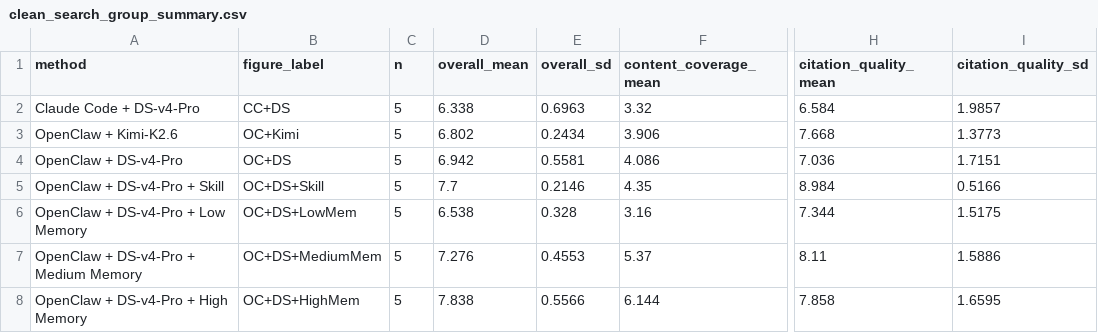
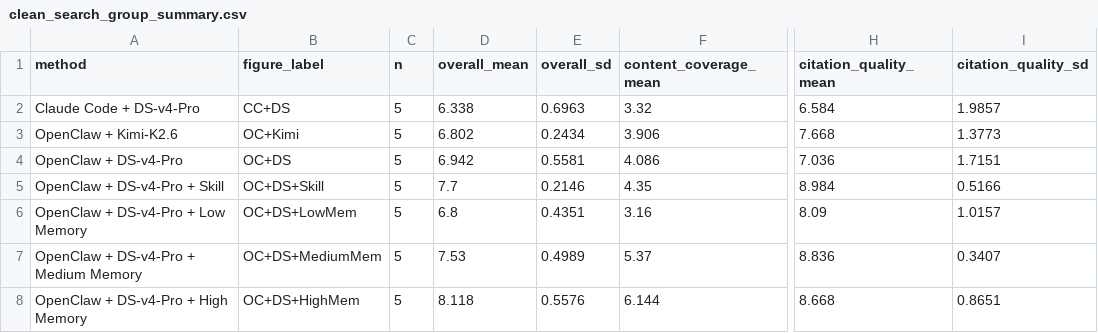
Before and after one commit to Harry050118/final_proj, a CSV file: runs/clean_search/summary/clean_search_group_summary.csv, drawn as a sheet; only a part is shown, gaps mark what is left out; the diff names each change by its address in the sheet, - before the commit and + after, or states it on an @@ line.

```diff
--- a/runs/clean_search/summary/clean_search_group_summary.csv
+++ b/runs/clean_search/summary/clean_search_group_summary.csv
-D6 (overall_mean): 6.538
+D6 (overall_mean): 6.8
-E6 (overall_sd): 0.328
+E6 (overall_sd): 0.4351
-H6 (citation_quality_mean): 7.344
+H6 (citation_quality_mean): 8.09
-I6 (citation_quality_sd): 1.5175
+I6 (citation_quality_sd): 1.0157
-D7 (overall_mean): 7.276
+D7 (overall_mean): 7.53
-E7 (overall_sd): 0.4553
+E7 (overall_sd): 0.4989
-H7 (citation_quality_mean): 8.11
+H7 (citation_quality_mean): 8.836
-I7 (citation_quality_sd): 1.5886
+I7 (citation_quality_sd): 0.3407
-D8 (overall_mean): 7.838
+D8 (overall_mean): 8.118
-E8 (overall_sd): 0.5566
+E8 (overall_sd): 0.5576
-H8 (citation_quality_mean): 7.858
+H8 (citation_quality_mean): 8.668
-I8 (citation_quality_sd): 1.6595
+I8 (citation_quality_sd): 0.8651
```
Also changed, not shown: runs/clean_search/summary/clean_search_scores_full.csv, 18 other files.
